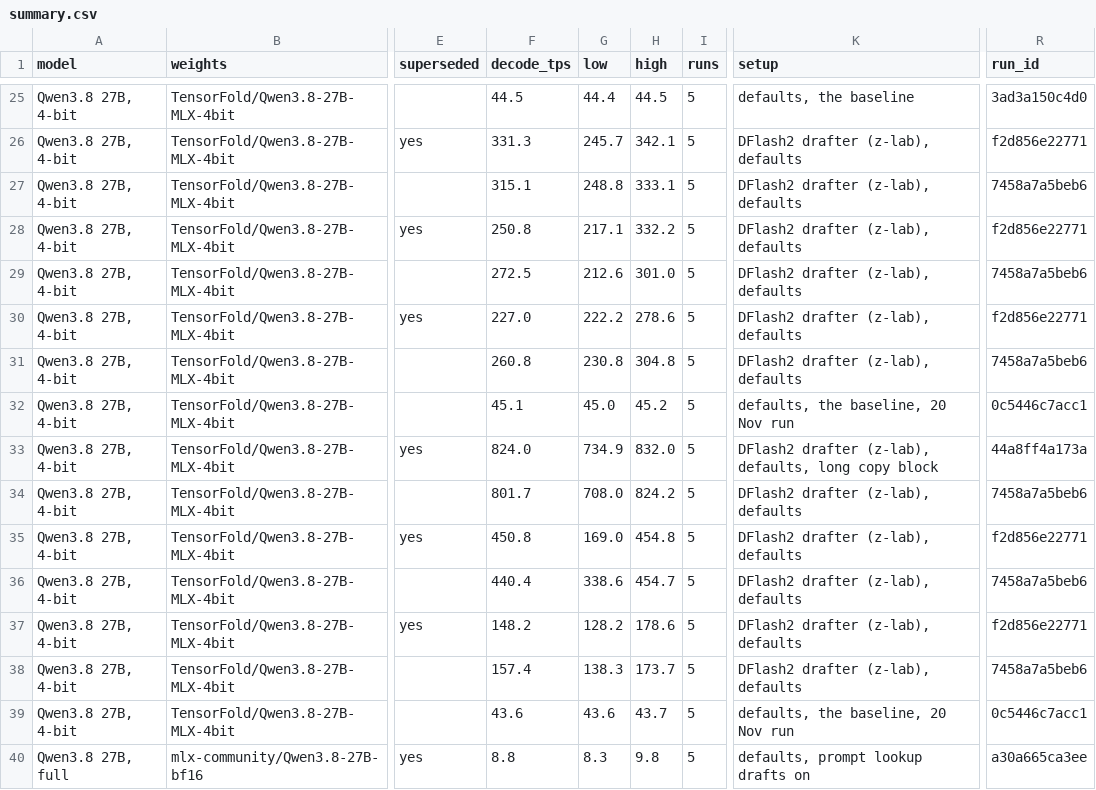
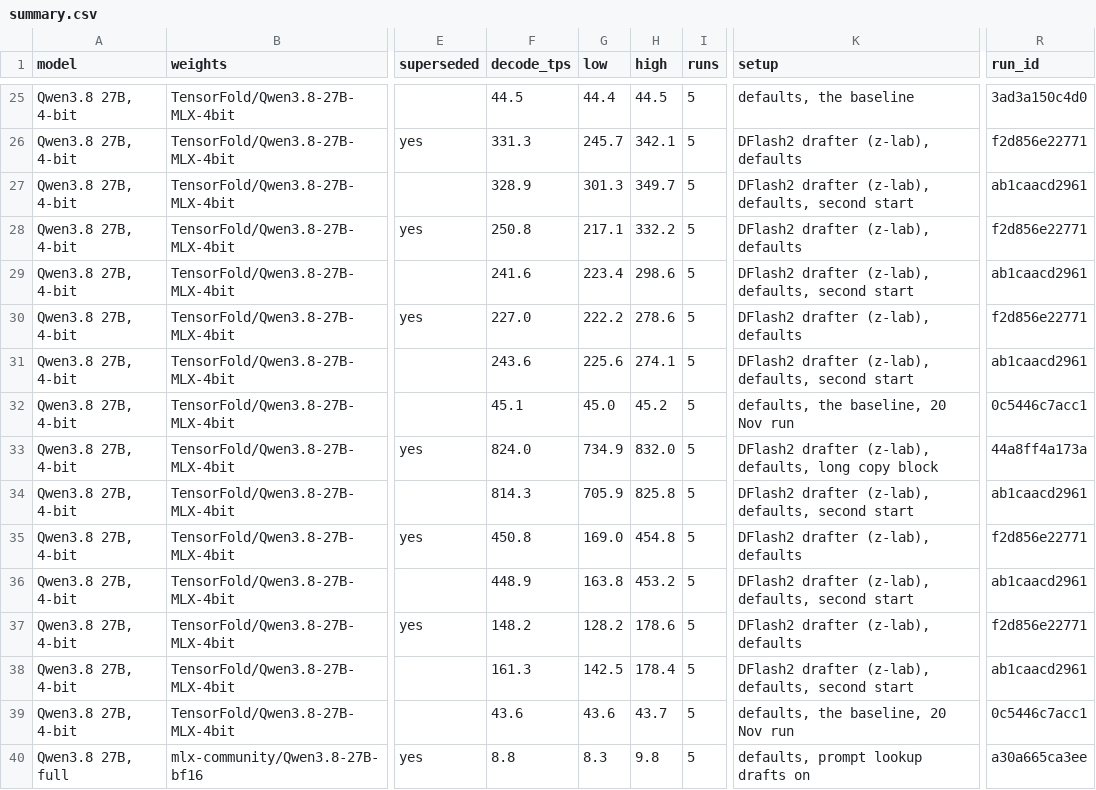
Before and after one commit to LazyLocalLLM/m5-ultra-512-benchmarks, a CSV file: benchmark_summary/summary.csv, drawn as a sheet; only a part is shown, gaps mark what is left out; the diff covers the shown part only; the diff names each change by its address in the sheet, - before the commit and + after, or states it on an @@ line.

```diff
--- a/benchmark_summary/summary.csv
+++ b/benchmark_summary/summary.csv
-F27 (decode_tps): 315.1
+F27 (decode_tps): 328.9
-G27 (low): 248.8
+G27 (low): 301.3
-H27 (high): 333.1
+H27 (high): 349.7
-K27 (setup): DFlash2 drafter (z-lab), defaults
+K27 (setup): DFlash2 drafter (z-lab), defaults, second start
-R27 (run_id): 7458a7a5beb6
+R27 (run_id): ab1caacd2961
-F29 (decode_tps): 272.5
+F29 (decode_tps): 241.6
-G29 (low): 212.6
+G29 (low): 223.4
-H29 (high): 301.0
+H29 (high): 298.6
-K29 (setup): DFlash2 drafter (z-lab), defaults
+K29 (setup): DFlash2 drafter (z-lab), defaults, second start
-R29 (run_id): 7458a7a5beb6
+R29 (run_id): ab1caacd2961
-F31 (decode_tps): 260.8
+F31 (decode_tps): 243.6
-G31 (low): 230.8
+G31 (low): 225.6
-H31 (high): 304.8
+H31 (high): 274.1
-K31 (setup): DFlash2 drafter (z-lab), defaults
+K31 (setup): DFlash2 drafter (z-lab), defaults, second start
-R31 (run_id): 7458a7a5beb6
+R31 (run_id): ab1caacd2961
-F34 (decode_tps): 801.7
+F34 (decode_tps): 814.3
-G34 (low): 708.0
+G34 (low): 705.9
-H34 (high): 824.2
+H34 (high): 825.8
-K34 (setup): DFlash2 drafter (z-lab), defaults
+K34 (setup): DFlash2 drafter (z-lab), defaults, second start
-R34 (run_id): 7458a7a5beb6
+R34 (run_id): ab1caacd2961
-F36 (decode_tps): 440.4
+F36 (decode_tps): 448.9
-G36 (low): 338.6
+G36 (low): 163.8
-H36 (high): 454.7
+H36 (high): 453.2
-K36 (setup): DFlash2 drafter (z-lab), defaults
+K36 (setup): DFlash2 drafter (z-lab), defaults, second start
-R36 (run_id): 7458a7a5beb6
+R36 (run_id): ab1caacd2961
-F38 (decode_tps): 157.4
+F38 (decode_tps): 161.3
-G38 (low): 138.3
+G38 (low): 142.5
-H38 (high): 173.7
+H38 (high): 178.4
-K38 (setup): DFlash2 drafter (z-lab), defaults
+K38 (setup): DFlash2 drafter (z-lab), defaults, second start
-R38 (run_id): 7458a7a5beb6
+R38 (run_id): ab1caacd2961
```
Also changed, not shown: 60 edited cells elsewhere in this file, findings/11_qwen38_tensorfold_132/runs.csv, 6 other files.
